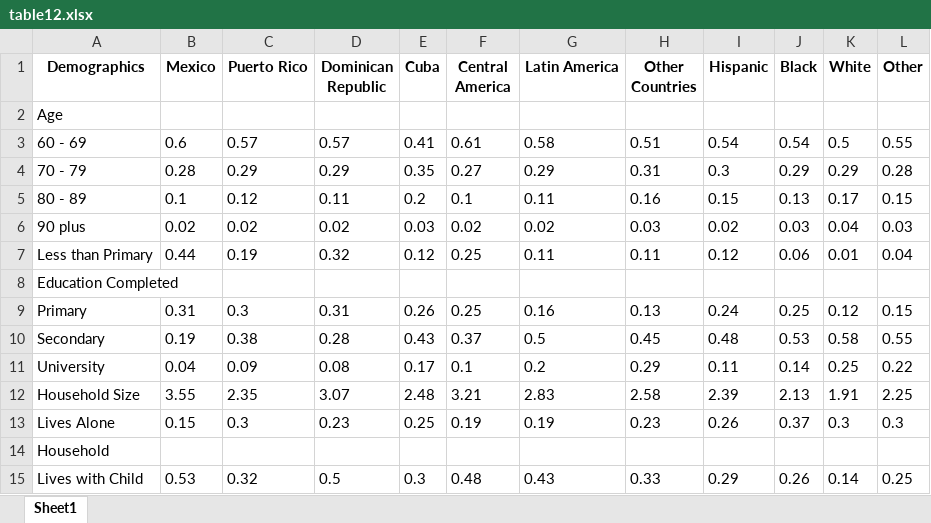
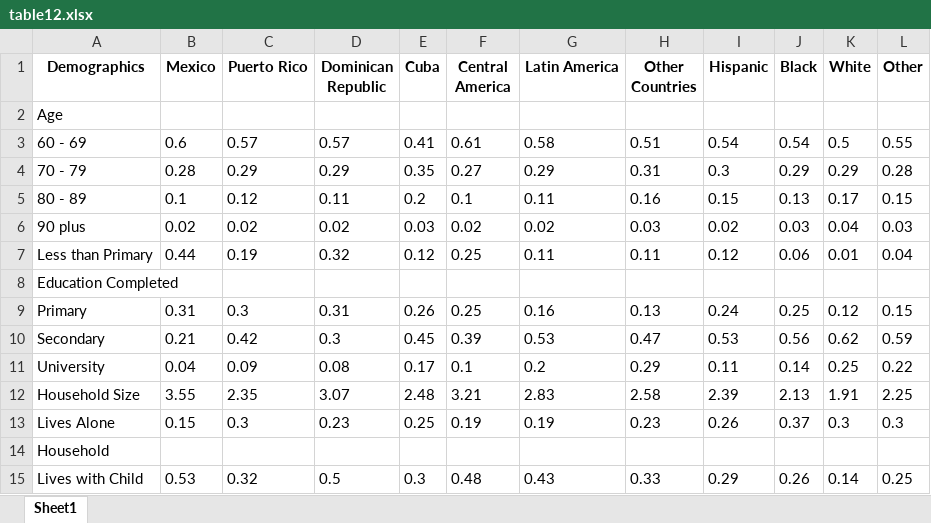
Before and after one commit to chrissoria/international_migration_ses, an Excel workbook: tables/table12.xlsx, sheet Sheet1, drawn as a sheet; only a part is shown; values as stored, in another font and other column widths than the file's, no borders; the diff names each change by its address in the sheet, - before the commit and + after, or states it on an @@ line.

```diff
--- a/tables/table12.xlsx (sheet Sheet1)
+++ b/tables/table12.xlsx (sheet Sheet1)
-B10 (Mexico): 0.19
+B10 (Mexico): 0.21
-C10 (Puerto Rico): 0.38
+C10 (Puerto Rico): 0.42
-D10 (Dominican Republic): 0.28
+D10 (Dominican Republic): 0.3
-E10 (Cuba): 0.43
+E10 (Cuba): 0.45
-F10 (Central America): 0.37
+F10 (Central America): 0.39
-G10 (Latin America): 0.5
+G10 (Latin America): 0.53
-H10 (Other Countries): 0.45
+H10 (Other Countries): 0.47
-I10 (Hispanic): 0.48
+I10 (Hispanic): 0.53
-J10 (Black): 0.53
+J10 (Black): 0.56
-K10 (White): 0.58
+K10 (White): 0.62
-L10 (Other): 0.55
+L10 (Other): 0.59
```
Also changed, not shown: tables/table4.xlsx, tables/table5.xlsx, 23 other files.
